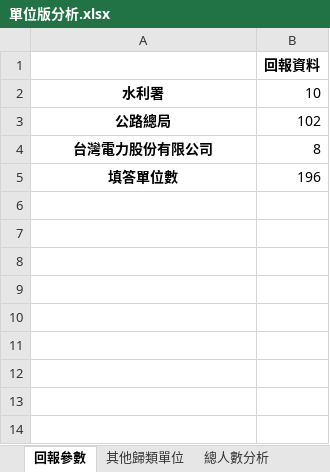
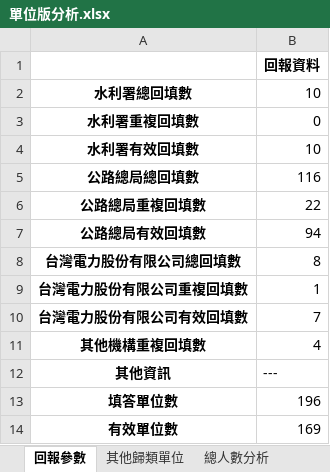
Before and after one commit to stu00608/PartTime_PythonAnalysis, an Excel workbook: group/outputs/單位版分析.xlsx, sheet 回報參數, drawn as a sheet; values as stored, in another font and other column widths than the file's, no borders; removed rows and columns are numbered as before the commit, all else as after; the diff names each change by its address in the sheet, - before the commit and + after, or states it on an @@ line.

```diff
--- a/group/outputs/單位版分析.xlsx (sheet 回報參數)
+++ b/group/outputs/單位版分析.xlsx (sheet 回報參數)
-A2: 水利署
+A2: 水利署總回填數
-row 3: 公路總局 | 102
+row 3: 水利署重複回填數 | 0
+row 4: 水利署有效回填數 | 10
+row 5: 公路總局總回填數 | 116
+row 6: 公路總局重複回填數 | 22
+row 7: 公路總局有效回填數 | 94
-A8: 台灣電力股份有限公司
+A8: 台灣電力股份有限公司總回填數
+row 9: 台灣電力股份有限公司重複回填數 | 1
+row 10: 台灣電力股份有限公司有效回填數 | 7
+row 11: 其他機構重複回填數 | 4
+row 12: 其他資訊 | ---
+row 14: 有效單位數 | 169
```
Also changed, not shown: sheet 4.資訊通訊各階專業職人數, sheet 8.機械各階管理職人數, sheet 5.化工材料各階管理職人數, sheet 3.電子電機各階管理職人數, sheet 9.其他各階管理職人數, sheet 8.機械各階專業職人數, 32 more sheets, other sheet tabs, 1 other file.
